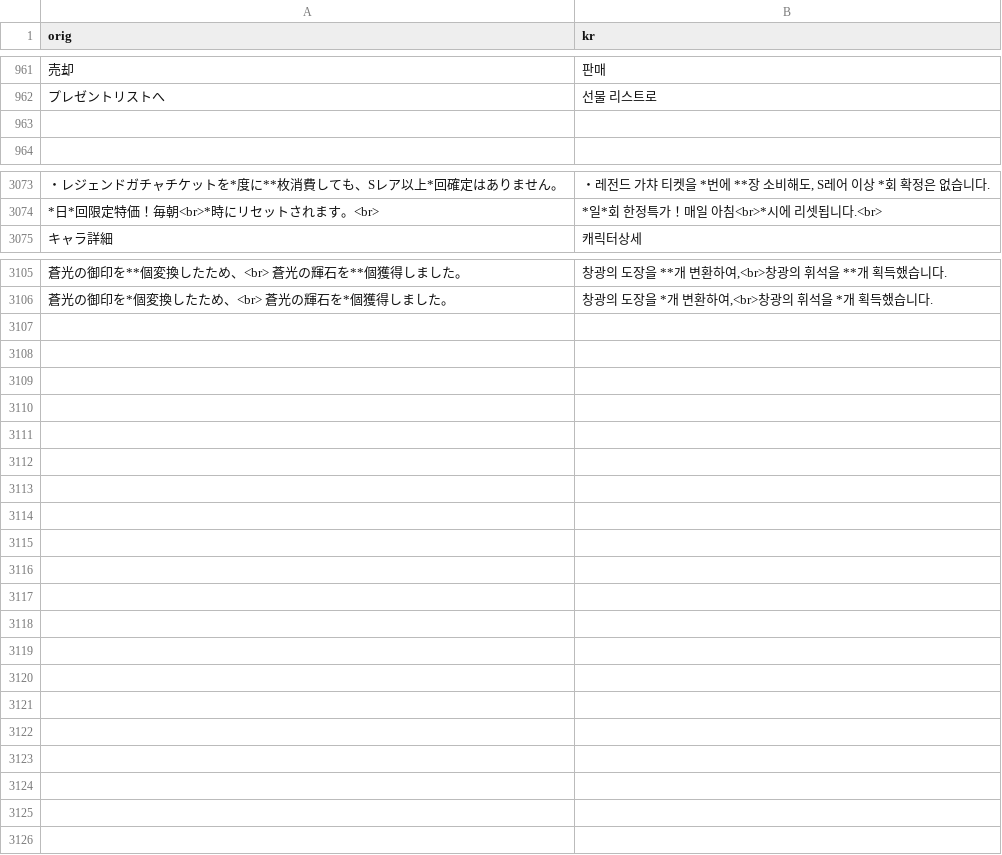
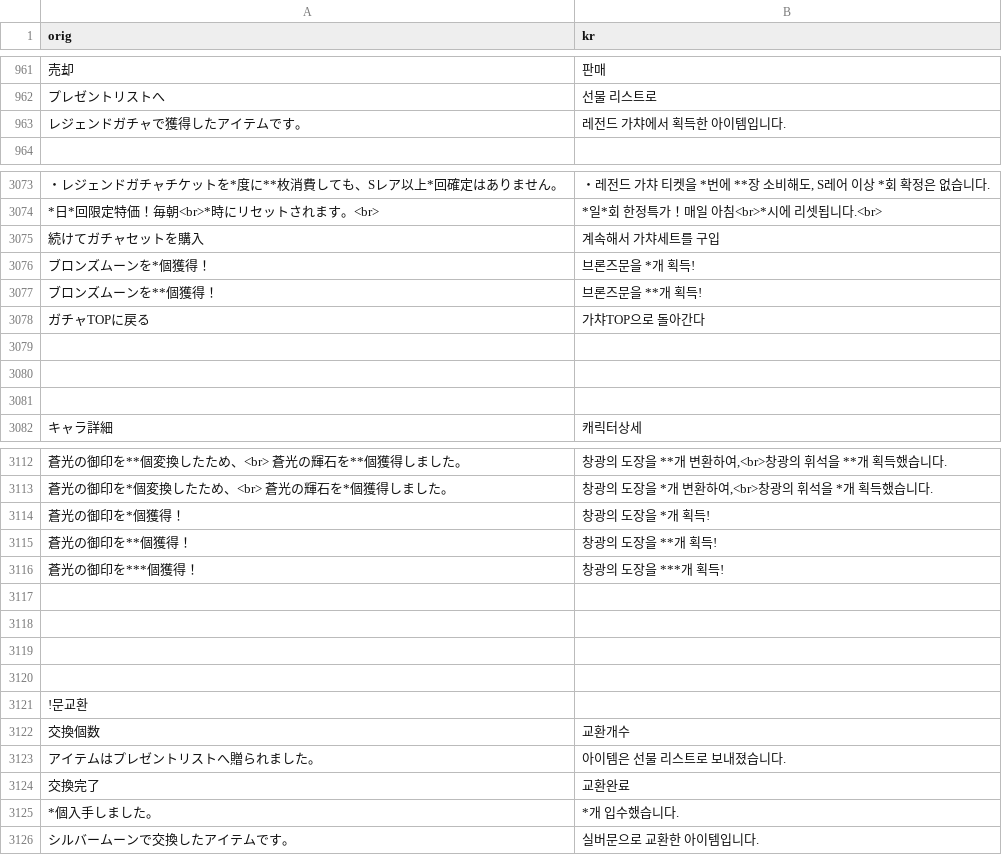
Before and after one commit to sidewinderk/gbfTransKor, a CSV file: cache/archive_UI.csv, drawn as a sheet; only a part is shown, gaps mark what is left out; the diff covers the shown part only; the diff names each change by its address in the sheet, - before the commit and + after, or states it on an @@ line.

```diff
--- a/cache/archive_UI.csv
+++ b/cache/archive_UI.csv
-row 963: (empty)
+row 963: レジェンドガチャで獲得したアイテムです。 | 레전드 가챠에서 획득한 아이템입니다.
+row 3075: 続けてガチャセットを購入 | 계속해서 가챠세트를 구입
+row 3076: ブロンズムーンを*個獲得！ | 브론즈문을 *개 획득!
+row 3077: ブロンズムーンを**個獲得！ | 브론즈문을 **개 획득!
+row 3078: ガチャTOPに戻る | 가챠TOP으로 돌아간다
+row 3079: (empty)
+row 3080: (empty)
+row 3081: (empty)
+row 3114: 蒼光の御印を*個獲得！ | 창광의 도장을 *개 획득!
+row 3115: 蒼光の御印を**個獲得！ | 창광의 도장을 **개 획득!
+row 3116: 蒼光の御印を***個獲得！ | 창광의 도장을 ***개 획득!
+row 3117: (empty)
+row 3118: (empty)
+row 3119: (empty)
+row 3120: (empty)
+row 3121: !문교환
+row 3122: 交換個数 | 교환개수
+row 3123: アイテムはプレゼントリストへ贈られました。 | 아이템은 선물 리스트로 보내졌습니다.
+row 3124: 交換完了 | 교환완료
+row 3125: *個入手しました。 | *개 입수했습니다.
+row 3126: シルバームーンで交換したアイテムです。 | 실버문으로 교환한 아이템입니다.
```
Also changed, not shown: 3 edited cells elsewhere in this file, cache/archive_캐릭터_광.csv, 1 other file.
